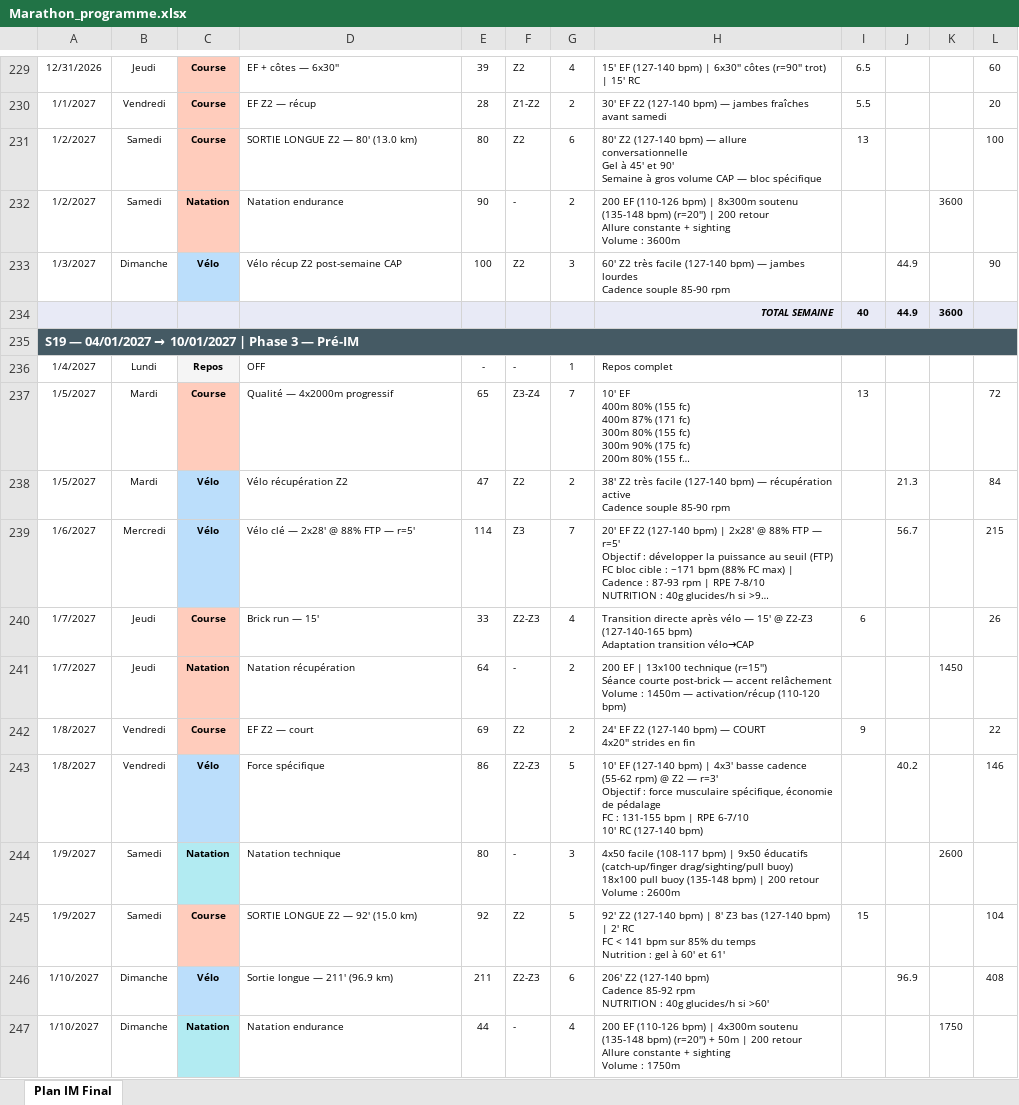
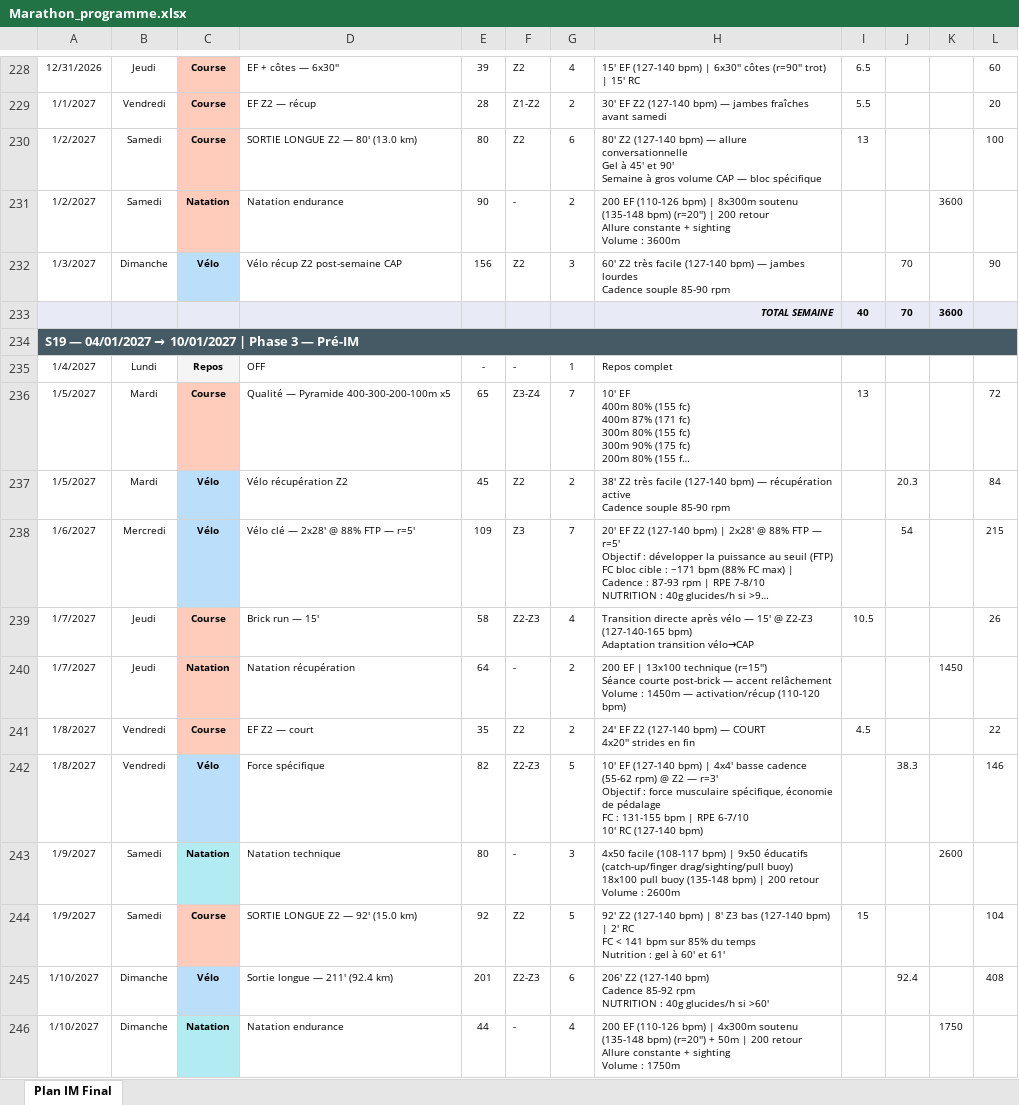
Before and after one commit to Parzio94/polar-ai-sync, an Excel workbook: Marathon_programme.xlsx, sheet Plan IM Final, drawn as a sheet; only a part is shown, gaps mark what is left out; long unchanged cells end in …; values as stored, in another font and other column widths than the file's, no borders; addresses are those after the commit; the diff covers the shown part only; the diff names each change by its address in the sheet, - before the commit and + after, or states it on an @@ line.

```diff
--- a/Marathon_programme.xlsx (sheet Plan IM Final)
+++ b/Marathon_programme.xlsx (sheet Plan IM Final)
-E232: 100
+E232: 156
-J232:J233: 44.9
+J232:J233: 70
-D236: Qualité — 4x2000m progressif
+D236: Qualité — Pyramide 400-300-200-100m x5
-E237: 47
+E237: 45
-J237: 21.3
+J237: 20.3
-E238: 114
+E238: 109
-J238: 56.7
+J238: 54
-E239: 33
+E239: 58
-I239: 6
+I239: 10.5
-E241: 69
+E241: 35
-I241: 9
+I241: 4.5
-E242: 86
+E242: 82
-H242: …bpm) | 4x3' basse cadence…
+H242: …bpm) | 4x4' basse cadence…
-J242: 40.2
+J242: 38.3
-D245: Sortie longue — 211' (96.9 km)
+D245: Sortie longue — 211' (92.4 km)
-E245: 211
+E245: 201
-J245: 96.9
+J245: 92.4
```
Also changed, not shown: 1 removed row and 348 edited cells elsewhere in this sheet, formulas that keep their value, 31 other files.
